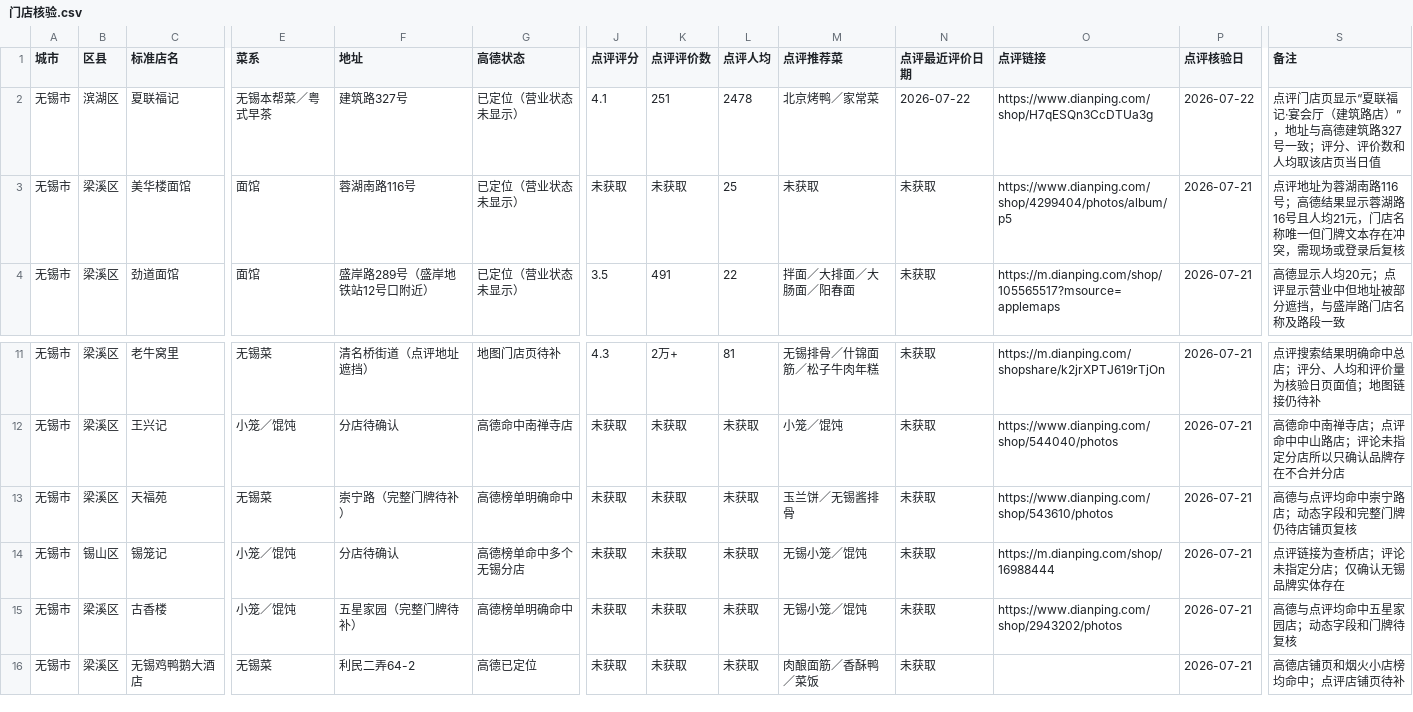
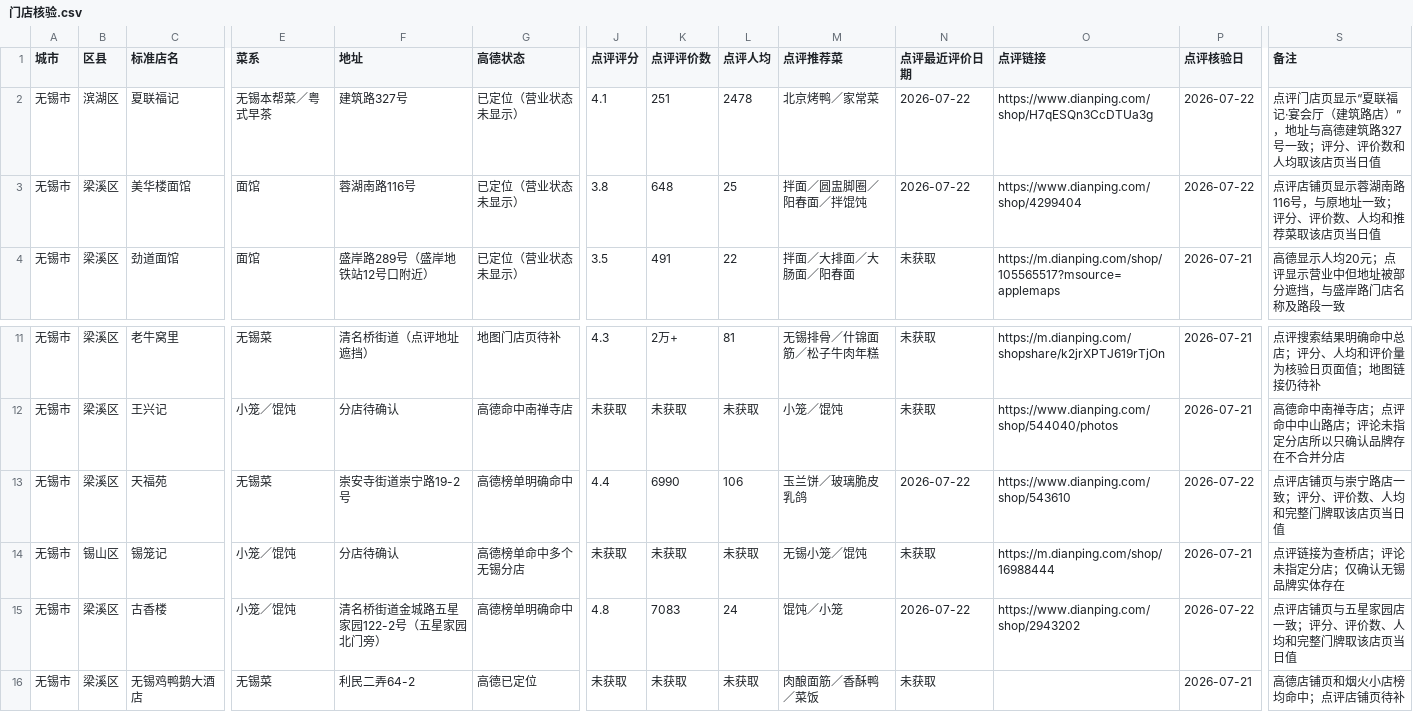
Before and after one commit to jearvino-sketch/healthy_life, a CSV file: 饮食/饭店数据/门店核验.csv, drawn as a sheet; only a part is shown, gaps mark what is left out; the diff names each change by its address in the sheet, - before the commit and + after, or states it on an @@ line.

```diff
--- a/饮食/饭店数据/门店核验.csv
+++ b/饮食/饭店数据/门店核验.csv
-J3 (点评评分): 未获取
+J3 (点评评分): 3.8
-K3 (点评评价数): 未获取
+K3 (点评评价数): 648
-M3 (点评推荐菜): 未获取
+M3 (点评推荐菜): 拌面／圆盅脚圈／阳春面／拌馄饨
-N3 (点评最近评价日期): 未获取
+N3 (点评最近评价日期): 2026-07-22
-O3 (点评链接): https://www.dianping.com/shop/4299404/photos/album/p5
+O3 (点评链接): https://www.dianping.com/shop/4299404
-P3 (点评核验日): 2026-07-21
+P3 (点评核验日): 2026-07-22
-S3 (备注): 点评地址为蓉湖南路116号；高德结果显示蓉湖路16号且人均21元，门店名称唯一但门牌文本存在冲突，需现场或登录后复核
+S3 (备注): 点评店铺页显示蓉湖南路116号，与原地址一致；评分、评价数、人均和推荐菜取该店页当日值
-F13 (地址): 崇宁路（完整门牌待补）
+F13 (地址): 崇安寺街道崇宁路19-2号
-J13 (点评评分): 未获取
+J13 (点评评分): 4.4
-K13 (点评评价数): 未获取
+K13 (点评评价数): 6990
-L13 (点评人均): 未获取
+L13 (点评人均): 106
-M13 (点评推荐菜): 玉兰饼／无锡酱排骨
+M13 (点评推荐菜): 玉兰饼／玻璃脆皮乳鸽
-N13 (点评最近评价日期): 未获取
+N13 (点评最近评价日期): 2026-07-22
-O13 (点评链接): https://www.dianping.com/shop/543610/photos
+O13 (点评链接): https://www.dianping.com/shop/543610
-P13 (点评核验日): 2026-07-21
+P13 (点评核验日): 2026-07-22
-S13 (备注): 高德与点评均命中崇宁路店；动态字段和完整门牌仍待店铺页复核
+S13 (备注): 点评店铺页与崇宁路店一致；评分、评价数、人均和完整门牌取该店页当日值
-F15 (地址): 五星家园（完整门牌待补）
+F15 (地址): 清名桥街道金城路五星家园122-2号（五星家园北门旁）
-J15 (点评评分): 未获取
+J15 (点评评分): 4.8
-K15 (点评评价数): 未获取
+K15 (点评评价数): 7083
-L15 (点评人均): 未获取
+L15 (点评人均): 24
-M15 (点评推荐菜): 无锡小笼／馄饨
+M15 (点评推荐菜): 馄饨／小笼
-N15 (点评最近评价日期): 未获取
+N15 (点评最近评价日期): 2026-07-22
-O15 (点评链接): https://www.dianping.com/shop/2943202/photos
+O15 (点评链接): https://www.dianping.com/shop/2943202
-P15 (点评核验日): 2026-07-21
+P15 (点评核验日): 2026-07-22
-S15 (备注): 高德与点评均命中五星家园店；动态字段和门牌待复核
+S15 (备注): 点评店铺页与五星家园店一致；评分、评价数、人均和完整门牌取该店页当日值
```
Also changed, not shown: 2 other files.
